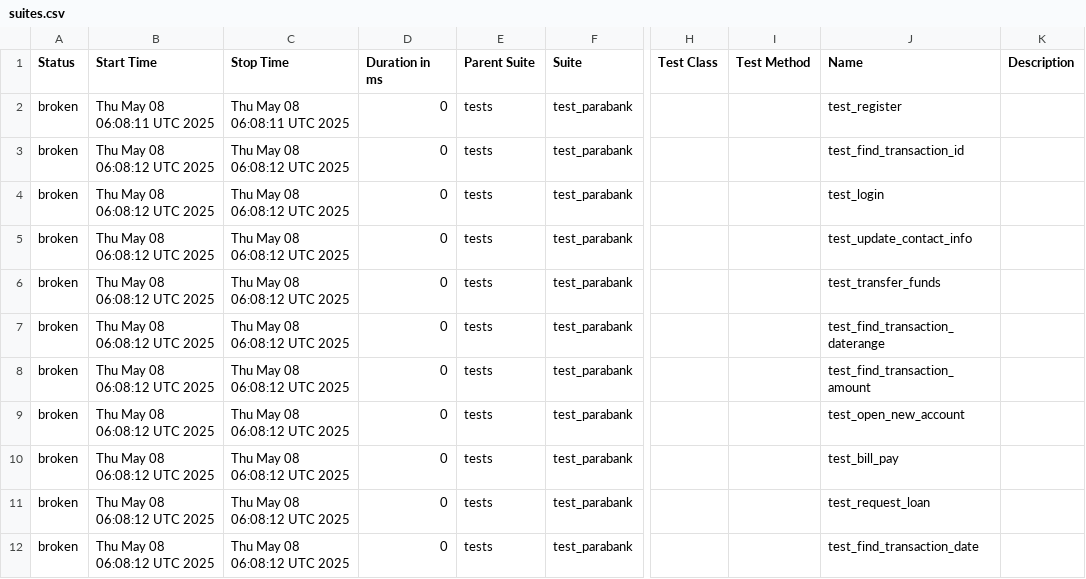
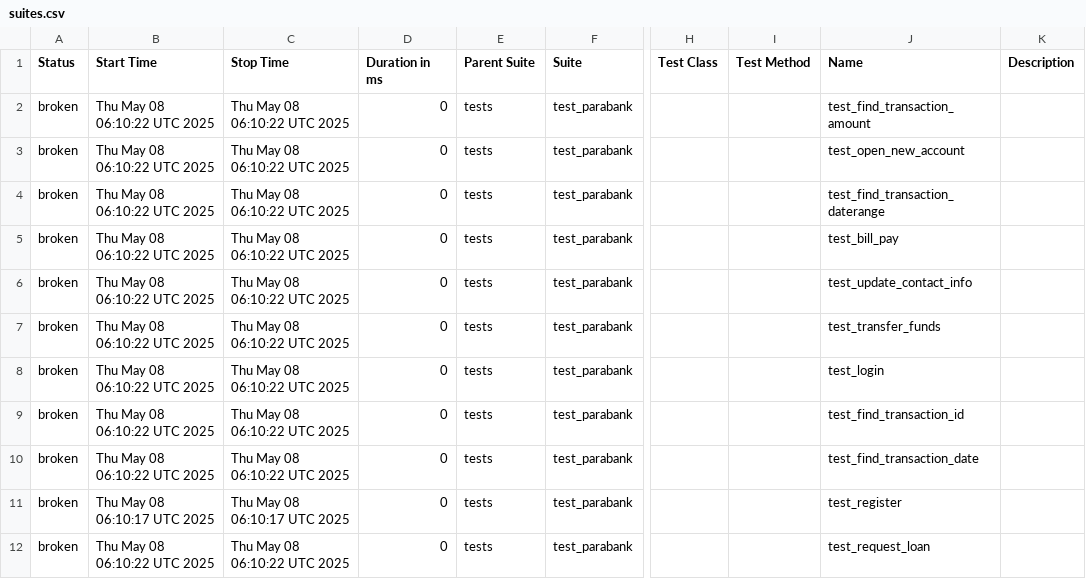
Before and after one commit to bredlin-uth/ParaBank, a CSV file: data/suites.csv, drawn as a sheet; only a part is shown, gaps mark what is left out; the diff names each change by its address in the sheet, - before the commit and + after, or states it on an @@ line.

```diff
--- a/data/suites.csv
+++ b/data/suites.csv
-B2 (Start Time): Thu May 08 06:08:11 UTC 2025
+B2 (Start Time): Thu May 08 06:10:22 UTC 2025
-C2 (Stop Time): Thu May 08 06:08:11 UTC 2025
+C2 (Stop Time): Thu May 08 06:10:22 UTC 2025
-J2 (Name): test_register
+J2 (Name): test_find_transaction_amount
-B3:B10 (Start Time): Thu May 08 06:08:12 UTC 2025
+B3:B10 (Start Time): Thu May 08 06:10:22 UTC 2025
-C3:C10 (Stop Time): Thu May 08 06:08:12 UTC 2025
+C3:C10 (Stop Time): Thu May 08 06:10:22 UTC 2025
-J3 (Name): test_find_transaction_id
+J3 (Name): test_open_new_account
-J4 (Name): test_login
+J4 (Name): test_find_transaction_daterange
-J5 (Name): test_update_contact_info
+J5 (Name): test_bill_pay
-J6 (Name): test_transfer_funds
+J6 (Name): test_update_contact_info
-J7 (Name): test_find_transaction_daterange
+J7 (Name): test_transfer_funds
-J8 (Name): test_find_transaction_amount
+J8 (Name): test_login
-J9 (Name): test_open_new_account
+J9 (Name): test_find_transaction_id
-J10 (Name): test_bill_pay
+J10 (Name): test_find_transaction_date
-B11 (Start Time): Thu May 08 06:08:12 UTC 2025
+B11 (Start Time): Thu May 08 06:10:17 UTC 2025
-C11 (Stop Time): Thu May 08 06:08:12 UTC 2025
+C11 (Stop Time): Thu May 08 06:10:17 UTC 2025
-J11 (Name): test_request_loan
+J11 (Name): test_register
-B12 (Start Time): Thu May 08 06:08:12 UTC 2025
+B12 (Start Time): Thu May 08 06:10:22 UTC 2025
-C12 (Stop Time): Thu May 08 06:08:12 UTC 2025
+C12 (Stop Time): Thu May 08 06:10:22 UTC 2025
-J12 (Name): test_find_transaction_date
+J12 (Name): test_request_loan
```
Also changed, not shown: 40 other files.
